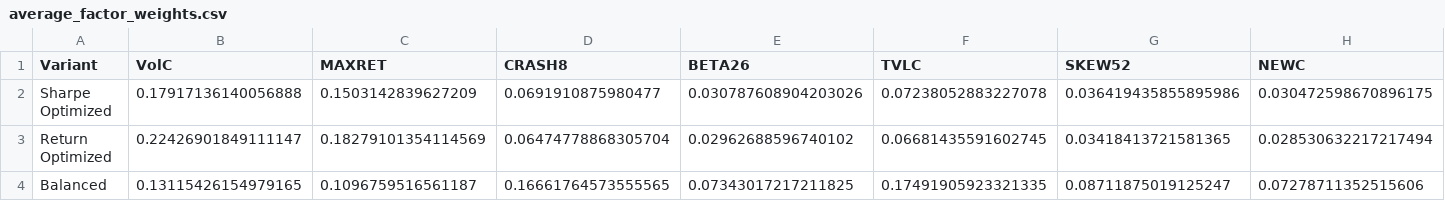
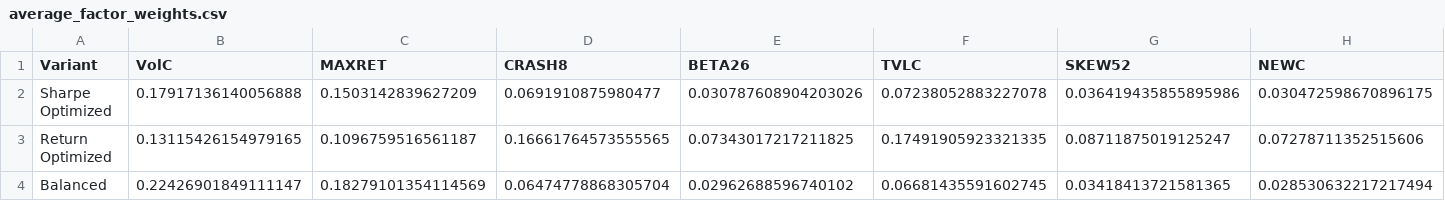
Before and after one commit to shenron0101/Artemis-investing-challenge, a CSV file: 14_regime_factor_strategy/artifacts/data/average_factor_weights.csv, drawn as a sheet; only a part is shown; removed rows and columns are numbered as before the commit, all else as after; rows hold the shown columns only; the diff names each change by its address in the sheet, - before the commit and + after, or states it on an @@ line.

```diff
--- a/14_regime_factor_strategy/artifacts/data/average_factor_weights.csv
+++ b/14_regime_factor_strategy/artifacts/data/average_factor_weights.csv
-row 3: Return Optimized | 0.22426901849111147 | 0.18279101354114569 | 0.06474778868305704 | 0.02962688596740102 | 0.06681435591602745 | 0.03418413721581365 | 0.028530632217217494
-A3 (Variant): Balanced
+A3 (Variant): Return Optimized
+row 4: Balanced | 0.22426901849111147 | 0.18279101354114569 | 0.06474778868305704 | 0.02962688596740102 | 0.06681435591602745 | 0.03418413721581365 | 0.028530632217217494
```
Also changed, not shown: 13_rcfp/artifacts/data/b_weekly_pnl.csv, 13_rcfp/artifacts/tables/b_regime_ic_attribution.csv, 35 other files.
